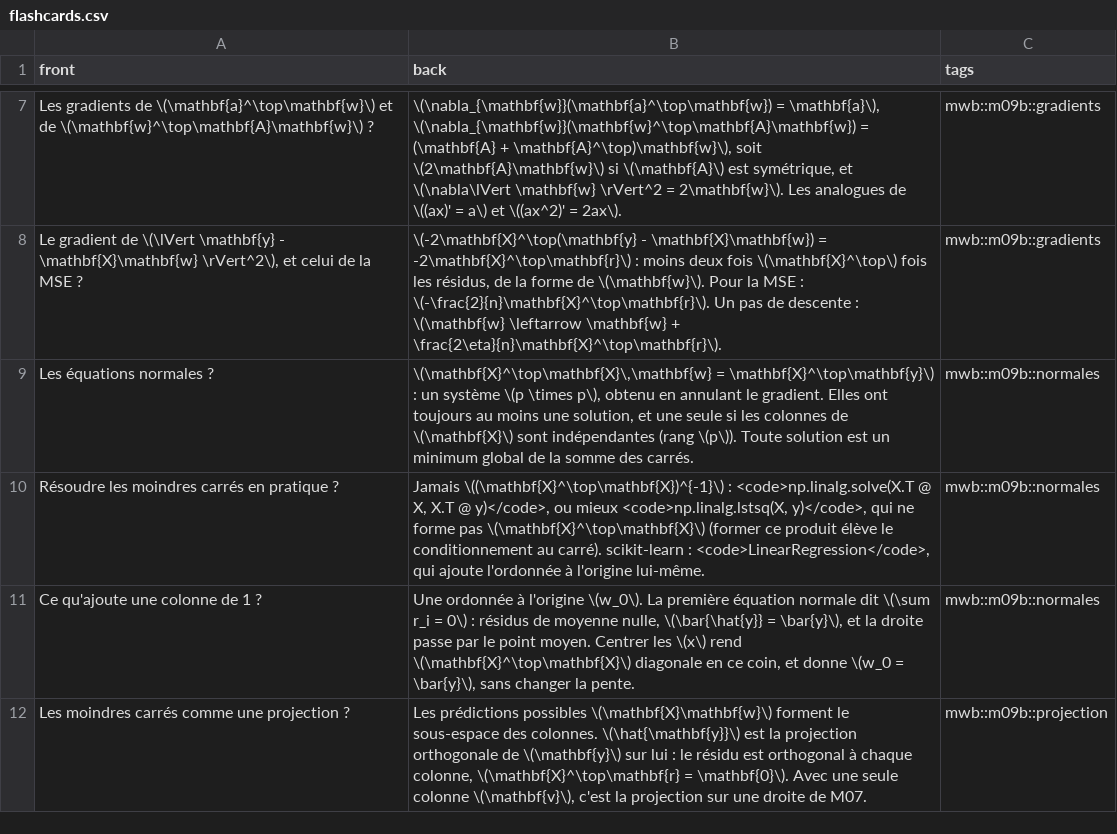
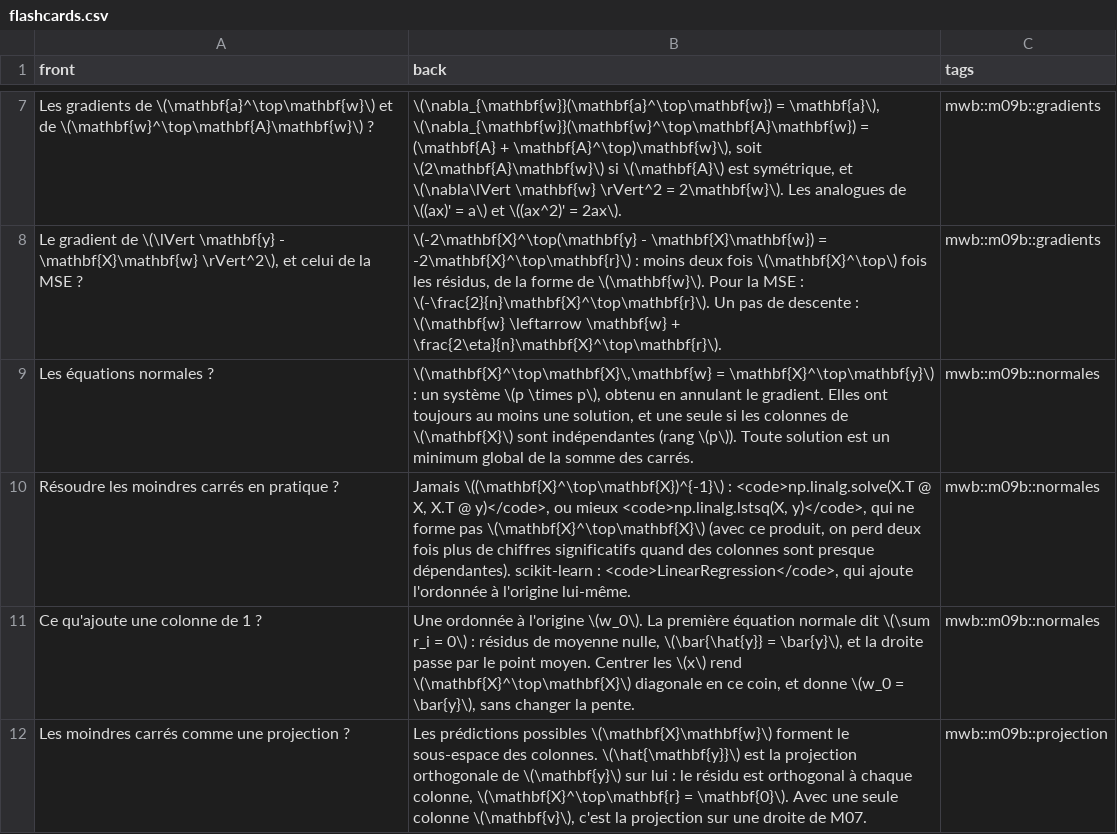
Before and after one commit to cemah2/workbookMaths, a CSV file: chapitres/m09b_moindres_carres/flashcards.csv, drawn as a sheet; only a part is shown, gaps mark what is left out.

```diff
--- a/chapitres/m09b_moindres_carres/flashcards.csv
+++ b/chapitres/m09b_moindres_carres/flashcards.csv
@@ -9,3 +9,3 @@ Le gradient de \(\lVert \mathbf{y} - \mathbf{X}\mathbf{w} \rVert^2\), et celui d
 Les équations normales ?;\(\mathbf{X}^\top\mathbf{X}\,\mathbf{w} = \mathbf{X}^\top\mathbf{y}\) : un système \(p \times p\), obtenu en annulant le gradient. Elles ont toujours au moins une solution, et une seule si les colonnes de \(\mathbf{X}\) sont indépendantes (rang \(p\)). Toute solution est un minimum global de la somme des carrés.;mwb::m09b::normales
-Résoudre les moindres carrés en pratique ?;Jamais \((\mathbf{X}^\top\mathbf{X})^{-1}\) : <code>np.linalg.solve(X.T @ X, X.T @ y)</code>, ou mieux <code>np.linalg.lstsq(X, y)</code>, qui ne forme pas \(\mathbf{X}^\top\mathbf{X}\) (former ce produit élève le conditionnement au carré). scikit-learn : <code>LinearRegression</code>, qui ajoute l'ordonnée à l'origine lui-même.;mwb::m09b::normales
+Résoudre les moindres carrés en pratique ?;Jamais \((\mathbf{X}^\top\mathbf{X})^{-1}\) : <code>np.linalg.solve(X.T @ X, X.T @ y)</code>, ou mieux <code>np.linalg.lstsq(X, y)</code>, qui ne forme pas \(\mathbf{X}^\top\mathbf{X}\) (avec ce produit, on perd deux fois plus de chiffres significatifs quand des colonnes sont presque dépendantes). scikit-learn : <code>LinearRegression</code>, qui ajoute l'ordonnée à l'origine lui-même.;mwb::m09b::normales
 Ce qu'ajoute une colonne de 1 ?;Une ordonnée à l'origine \(w_0\). La première équation normale dit \(\sum r_i = 0\) : résidus de moyenne nulle, \(\bar{\hat{y}} = \bar{y}\), et la droite passe par le point moyen. Centrer les \(x\) rend \(\mathbf{X}^\top\mathbf{X}\) diagonale en ce coin, et donne \(w_0 = \bar{y}\), sans changer la pente.;mwb::m09b::normales
```
Also changed, not shown: 11 other files.
